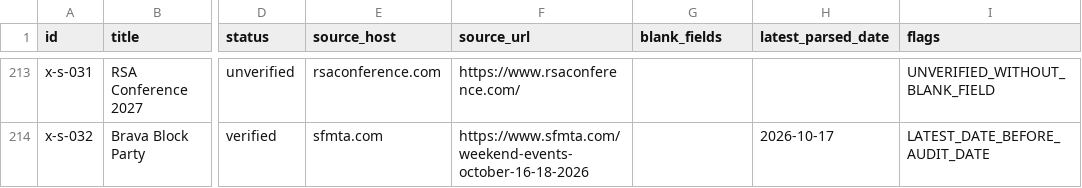
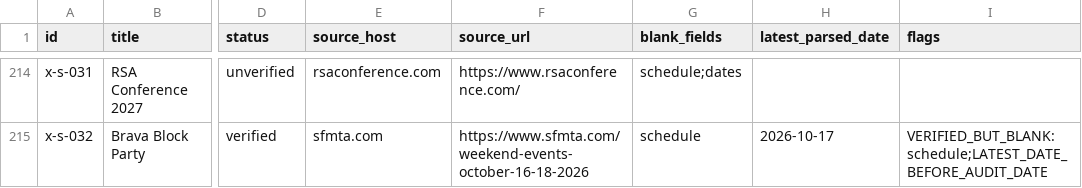
Before and after one commit to buffedlizard55-lab/MaltaProj6, a CSV file: audit/row-audit.csv, drawn as a sheet; only a part is shown, gaps mark what is left out; addresses are those after the commit; the diff covers the shown part only; the diff names each change by its address in the sheet, - before the commit and + after, or states it on an @@ line.

Commit message:
fix: correct verified post-merge event data
Co-authored-by: arena-agent <297053741+arena-agent@users.noreply.github.com>

```diff
--- a/audit/row-audit.csv
+++ b/audit/row-audit.csv
-G214 (blank_fields): (empty)
+G214 (blank_fields): schedule;dates
-I214 (flags): UNVERIFIED_WITHOUT_BLANK_FIELD
+I214 (flags): (empty)
-G215 (blank_fields): (empty)
+G215 (blank_fields): schedule
-I215 (flags): LATEST_DATE_BEFORE_AUDIT_DATE
+I215 (flags): VERIFIED_BUT_BLANK:schedule;LATEST_DATE_BEFORE_AUDIT_DATE
```
Also changed, not shown: 1 added row and 77 edited cells elsewhere in this file, 17 other files.
